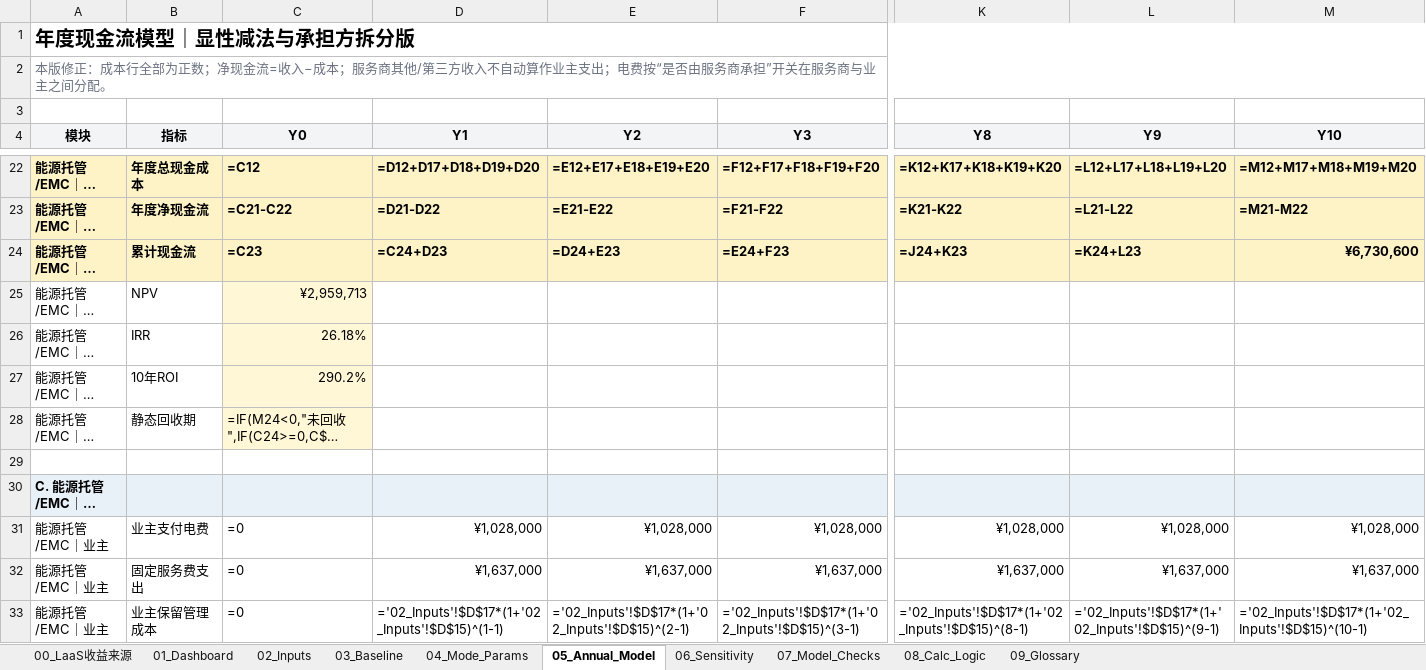
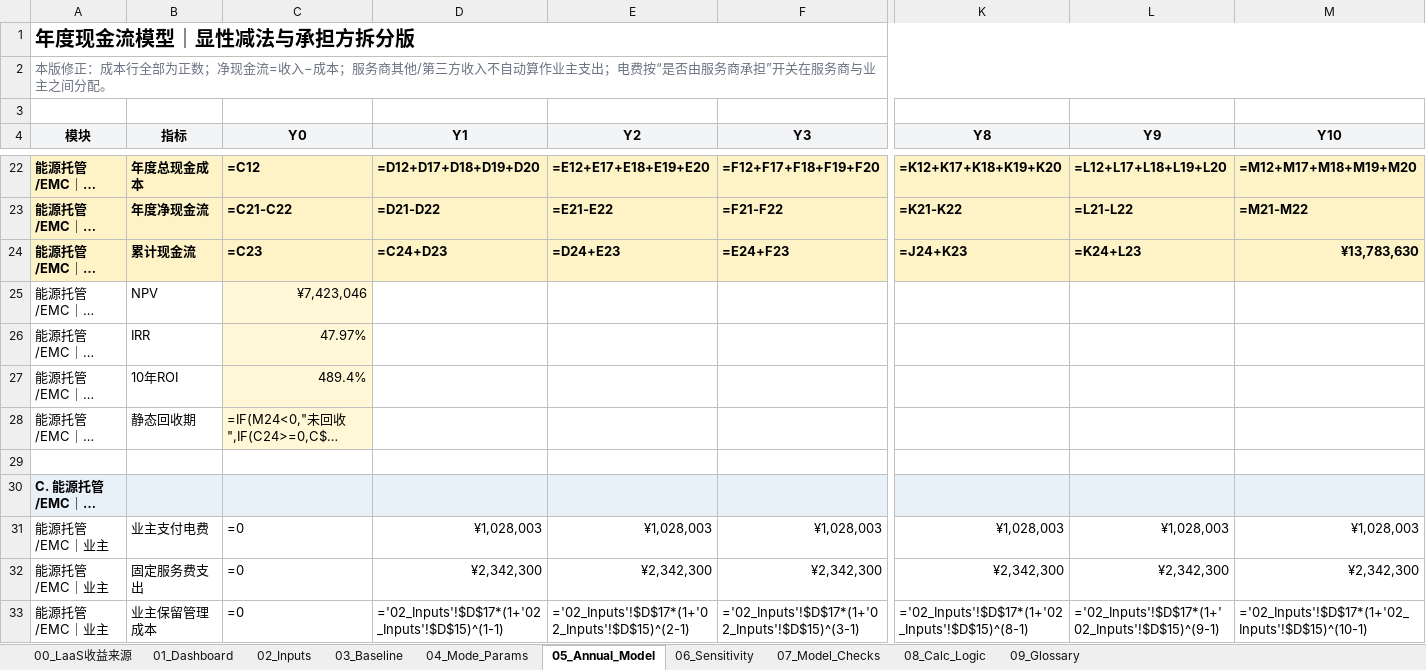
Before and after one commit to chalakorn49265/NEW_BUS_MOD_DB, an Excel workbook: Dashboard_LaaS_vs_NYTG/new_models/通用版_能源托管_vs_LaaS_财务模型_v3_逻辑复核版__FILLED_03_Tier03_ElecOnly_85_WPS.xlsx, sheet 05_Annual_Model, drawn as a sheet; only a part is shown, gaps mark what is left out; long unchanged cells end in …; values as stored, in another font and other column widths than the file's, no borders; formulas without a stored value are shown as written; removed rows and columns are numbered as before the commit, all else as after; rows hold the shown columns only; the diff covers the shown part only; the diff names each change by its address in the sheet, - before the commit and + after, or states it on an @@ line.

```diff
--- a/Dashboard_LaaS_vs_NYTG/new_models/通用版_能源托管_vs_LaaS_财务模型_v3_逻辑复核版__FILLED_03_Tier03_ElecOnly_85_WPS.xlsx (sheet 05_Annual_Model)
+++ b/Dashboard_LaaS_vs_NYTG/new_models/通用版_能源托管_vs_LaaS_财务模型_v3_逻辑复核版__FILLED_03_Tier03_ElecOnly_85_WPS.xlsx (sheet 05_Annual_Model)
-M24 (Y10): ¥6,730,600
+M24 (Y10): ¥13,783,630
-C25 (Y0): ¥2,959,713
+C25 (Y0): ¥7,423,046
-C26 (Y0): 26.18%
+C26 (Y0): 47.97%
-C27 (Y0): 290.2%
+C27 (Y0): 489.4%
-row 31: 能源托管/EMC｜业主 | 业主支付电费 | =0 | ¥1,028,000 | ¥1,028,000 | ¥1,028,000 | ¥1,028,000 | ¥1,028,000 | ¥1,028,000
-row 32: 能源托管/EMC｜业主 | 固定服务费支出 | =0 | ¥1,637,000 | ¥1,637,000 | ¥1,637,000 | ¥1,637,000 | ¥1,637,000 | ¥1,637,000
+row 31: 能源托管/EMC｜业主 | 业主支付电费 | =0 | ¥1,028,003 | ¥1,028,003 | ¥1,028,003 | ¥1,028,003 | ¥1,028,003 | ¥1,028,003
+row 32: 能源托管/EMC｜业主 | 固定服务费支出 | =0 | ¥2,342,300 | ¥2,342,300 | ¥2,342,300 | ¥2,342,300 | ¥2,342,300 | ¥2,342,300
```
Also changed, not shown: 7 added rows, 7 removed rows and 4 edited cells elsewhere in this sheet, sheet 00_LaaS收益来源, sheet 02_Inputs, sheet 03_Baseline, sheet 01_Dashboard, sheet 06_Sensitivity, Dashboard_LaaS_vs_NYTG/new_models/通用版_能源托管_vs_LaaS_财务模型_v3_逻辑复核版__FILLED_01_Tier01_UniformAI_80_WPS.xlsx, Dashboard_LaaS_vs_NYTG/new_models/通用版_能源托管_vs_LaaS_财务模型_v3_逻辑复核版__FILLED_02_Tier02_UniformAI_85_WPS.xlsx, 17 other files.
